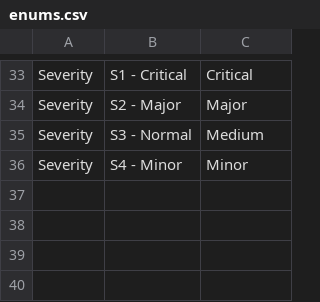
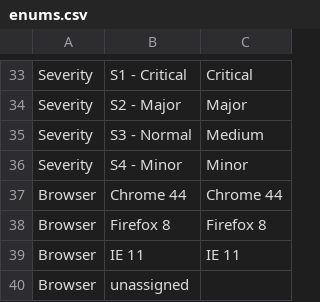
Before and after one commit to steventongsf/rational-to-jira-migration, a CSV file: enums.csv, drawn as a sheet; only a part is shown, gaps mark what is left out.

Commit message:
add browser values

```diff
--- a/enums.csv
+++ b/enums.csv
@@ -36 +36,5 @@ Severity,S3 - Normal,	Medium
 Severity,S4 - Minor,	Minor
+Browser,Chrome 44,	Chrome 44
+Browser,Firefox 8,	Firefox 8
+Browser,IE 11,	IE 11
+Browser,unassigned,	
```
